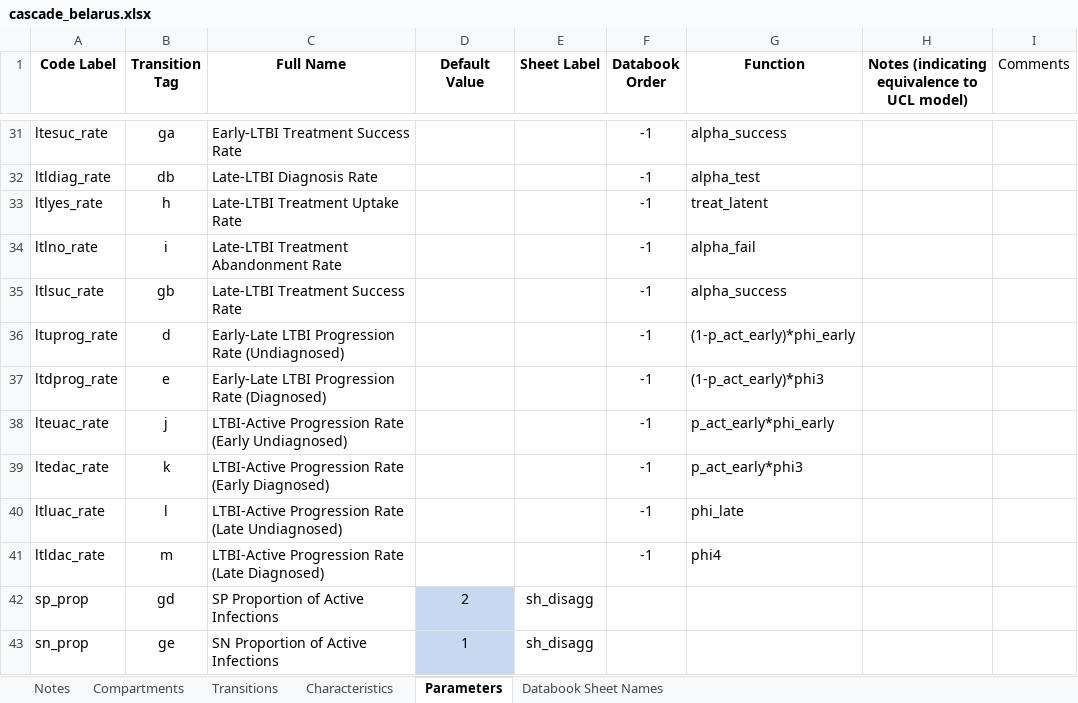
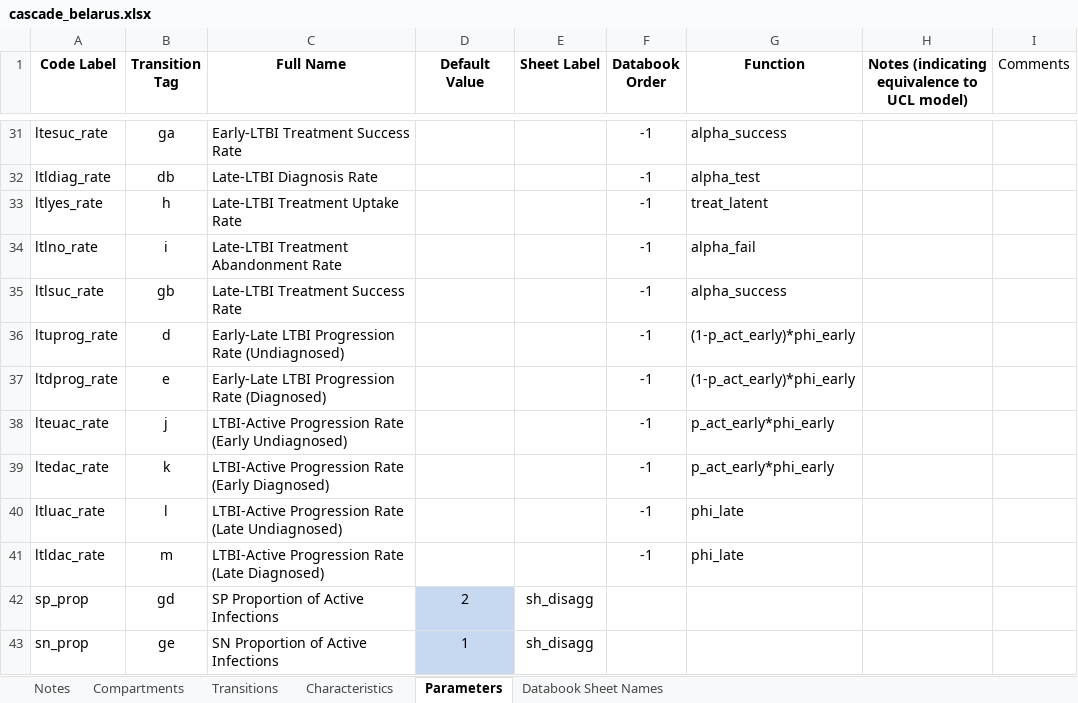
Before and after one commit to optimamodel/optima-tb, an Excel workbook: project/cascade_belarus.xlsx, sheet Parameters, drawn as a sheet; only a part is shown, gaps mark what is left out; values as stored, in another font and other column widths than the file's, no borders; charts and pictures not drawn; the diff names each change by its address in the sheet, - before the commit and + after, or states it on an @@ line.

Commit message:
Phi3->Phi_early

```diff
--- a/project/cascade_belarus.xlsx (sheet Parameters)
+++ b/project/cascade_belarus.xlsx (sheet Parameters)
-G37 (Function): (1-p_act_early)*phi3
+G37 (Function): (1-p_act_early)*phi_early
-G39 (Function): p_act_early*phi3
+G39 (Function): p_act_early*phi_early
-G41 (Function): phi4
+G41 (Function): phi_late
```
